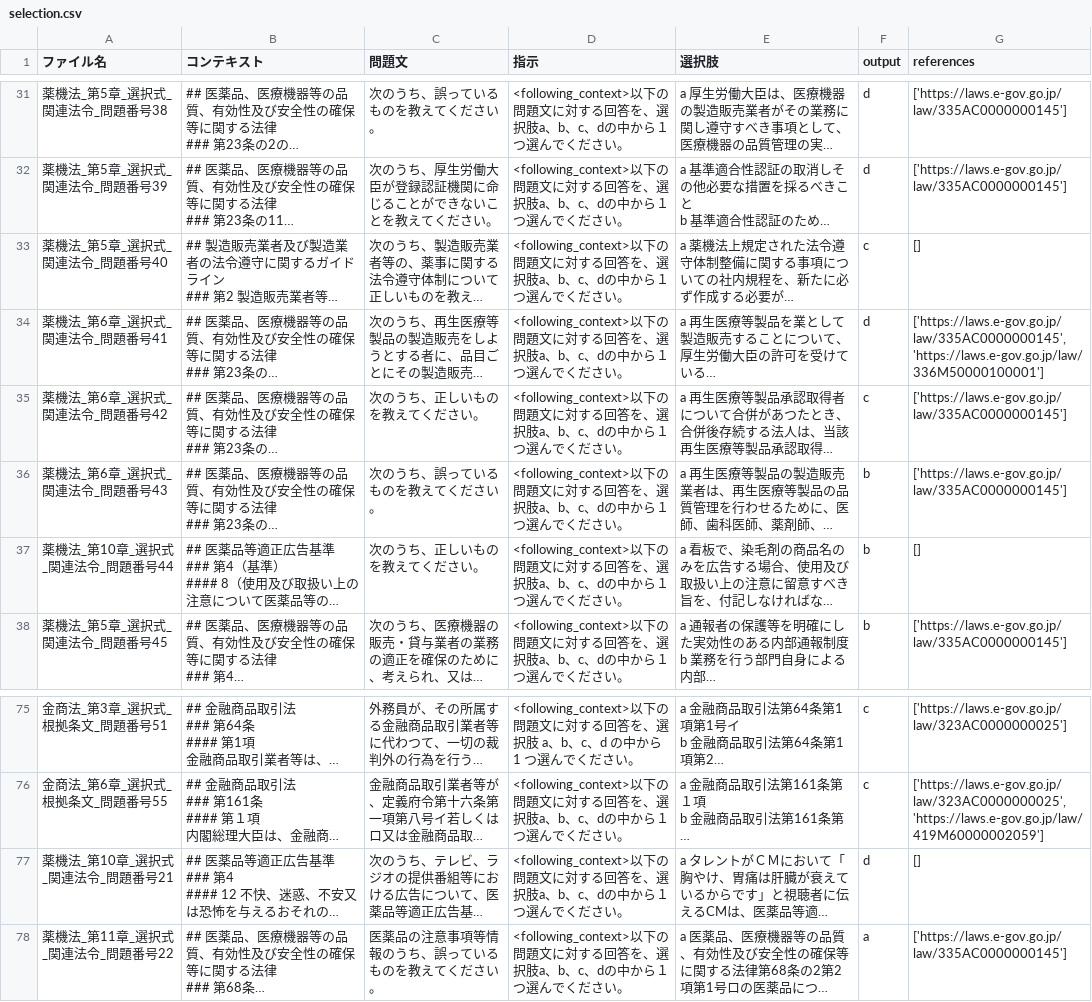
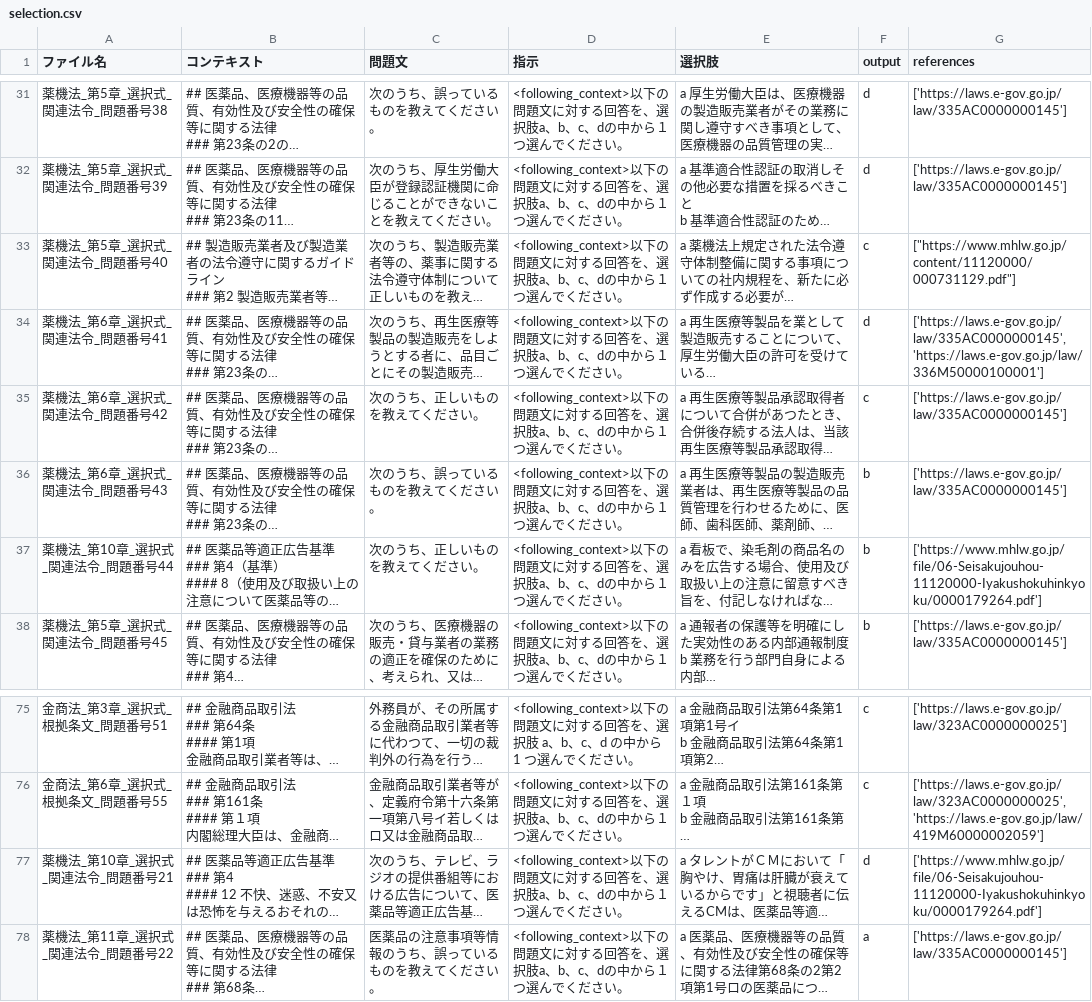
Before and after one commit to digital-go-jp/lawqa_jp, a CSV file: data/selection.csv, drawn as a sheet; only a part is shown, gaps mark what is left out; long unchanged cells end in …; the diff names each change by its address in the sheet, - before the commit and + after, or states it on an @@ line.

Commit message:
fix: updating blank reference.

```diff
--- a/data/selection.csv
+++ b/data/selection.csv
-G33 (references): []
+G33 (references): ["https://www.mhlw.go.jp/content/11120000/000731129.pdf"]
-G37 (references): []
+G37 (references): ['https://www.mhlw.go.jp/file/06-Seisakujouhou-11120000-Iyakushokuhinkyoku/0000179264.pdf']
-G77 (references): []
+G77 (references): ['https://www.mhlw.go.jp/file/06-Seisakujouhou-11120000-Iyakushokuhinkyoku/0000179264.pdf']
```
Also changed, not shown: 3 other files.
